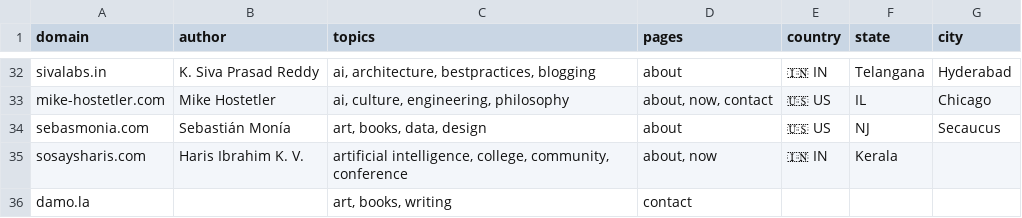
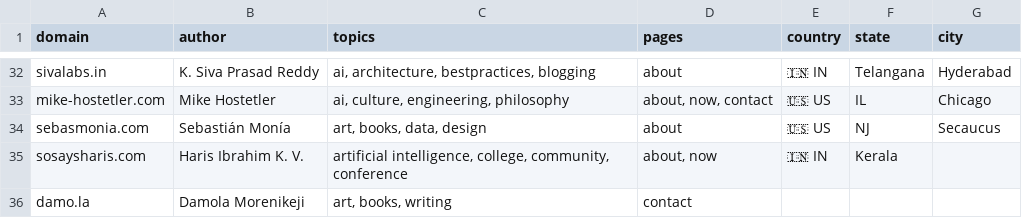
Before and after one commit to AvilPage/SlashIndex.fyi, a CSV file: index.csv, drawn as a sheet; only a part is shown, gaps mark what is left out.

Commit message:
Update index.csv

```diff
--- a/index.csv
+++ b/index.csv
@@ -35,2 +35,2 @@ sebasmonia.com,Sebastián Monía,"art, books, data, design","about",🇺🇸 US,
 sosaysharis.com,Haris Ibrahim K. V.,"artificial intelligence, college, community, conference","about, now",🇮🇳 IN,Kerala,
-damo.la,,"art, books, writing","contact",,,
+damo.la,Damola Morenikeji,"art, books, writing","contact",,,
```
